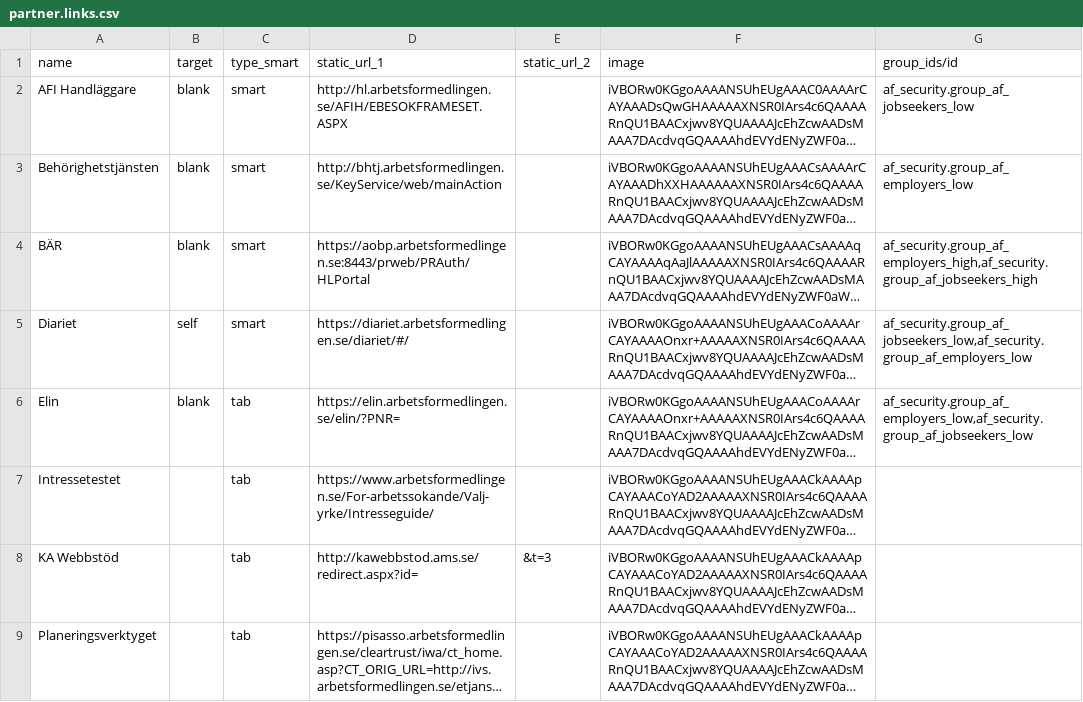
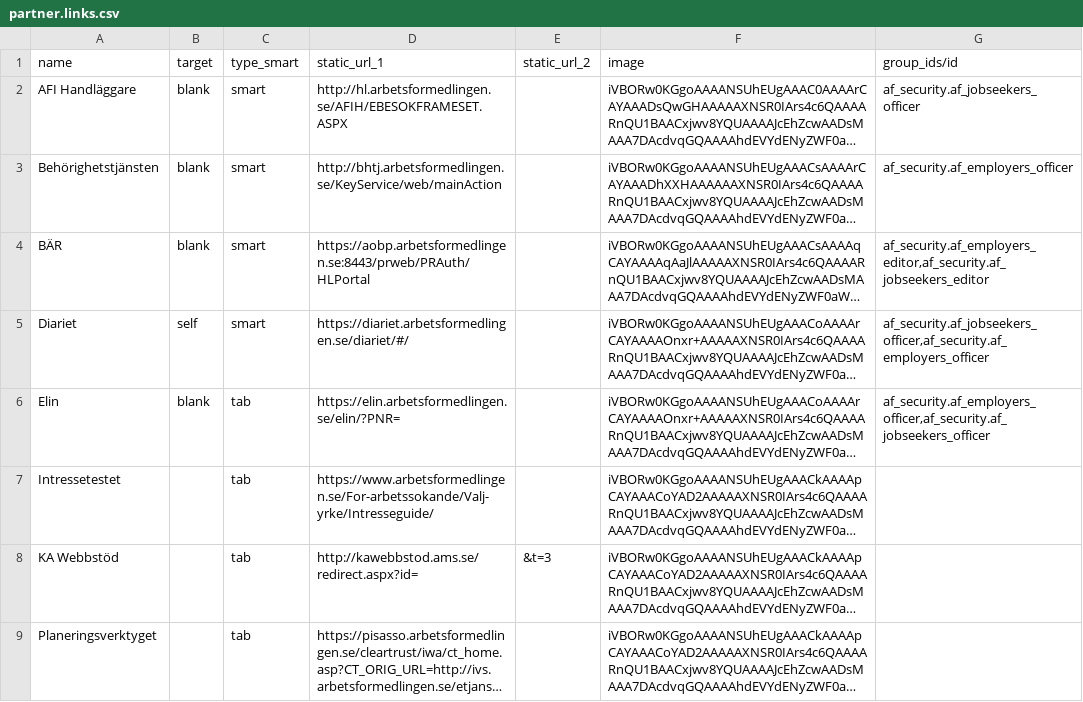
Before and after one commit to vertelab/odoo-af, a CSV file: contact_links/data/partner.links.csv, drawn as a sheet; only a part is shown; long unchanged cells end in …; the diff names each change by its address in the sheet, - before the commit and + after, or states it on an @@ line.

Commit message:
Module house keepting
1 Update of module names and version-numbers
2 Switched data between af_base_demo and test_demo_data_sv to better match the content of the technical name of the modules
3 Changed names of security groups in partner_links data-file

```diff
--- a/contact_links/data/partner.links.csv
+++ b/contact_links/data/partner.links.csv
-G2 (group_ids/id): af_security.group_af_jobseekers_low
+G2 (group_ids/id): af_security.af_jobseekers_officer
-G3 (group_ids/id): af_security.group_af_employers_low
+G3 (group_ids/id): af_security.af_employers_officer
-G4 (group_ids/id): af_security.group_af_employers_high,af_security.group_af_jobseekers_high
+G4 (group_ids/id): af_security.af_employers_editor,af_security.af_jobseekers_editor
-G5 (group_ids/id): af_security.group_af_jobseekers_low,af_security.group_af_employers_low
+G5 (group_ids/id): af_security.af_jobseekers_officer,af_security.af_employers_officer
-G6 (group_ids/id): af_security.group_af_employers_low,af_security.group_af_jobseekers_low
+G6 (group_ids/id): af_security.af_employers_officer,af_security.af_jobseekers_officer
```
Also changed, not shown: 21 other files.
